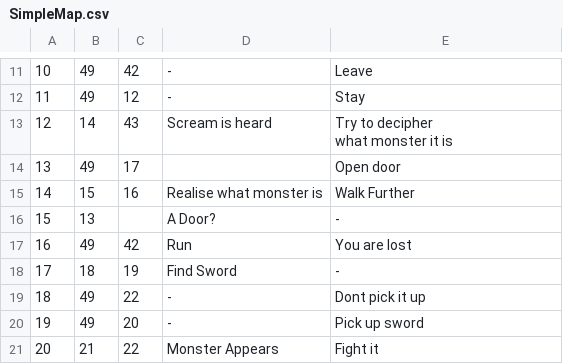
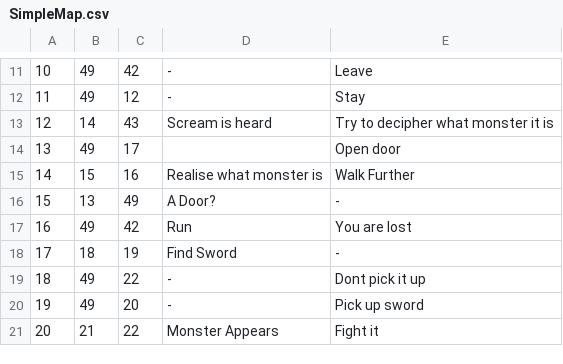
Before and after one commit to UP945169/JavaCoursework, a CSV file: out/production/JavaCourseWork/CSVFiles/SimpleMap.csv, drawn as a sheet; only a part is shown, gaps mark what is left out; the diff covers the shown part only.

```diff
--- a/out/production/JavaCourseWork/CSVFiles/SimpleMap.csv
+++ b/out/production/JavaCourseWork/CSVFiles/SimpleMap.csv
@@ -12,7 +12,6 @@
 11,49,12,-,Stay
-12,14,43,Scream is heard,"Try to decipher
-what monster it is "
+12,14,43,Scream is heard,Try to decipher what monster it is
 13,49,17,,Open door
 14,15,16,Realise what monster is,Walk Further
-15,13,,A Door?,-
+15,13,49,A Door?,-
 16,49,42,Run,You are lost
```
Also changed, not shown: 17 edited cells elsewhere in this file, src/CSVFiles/SimpleMap.csv, 2 other files.
